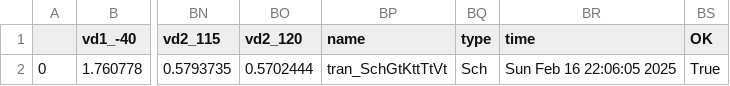
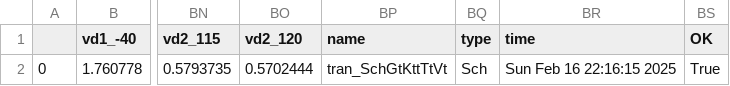
Before and after one commit to analogicus/jnw_gr04_sky130a, a CSV file: sim/JNW_GR04/results/tran_Sch_typical.csv, drawn as a sheet; only a part is shown, gaps mark what is left out; the diff names each change by its address in the sheet, - before the commit and + after, or states it on an @@ line.

```diff
--- a/sim/JNW_GR04/results/tran_Sch_typical.csv
+++ b/sim/JNW_GR04/results/tran_Sch_typical.csv
-BR2 (time): Sun Feb 16 22:06:05 2025
+BR2 (time): Sun Feb 16 22:16:15 2025
```
Also changed, not shown: 2 other files.
